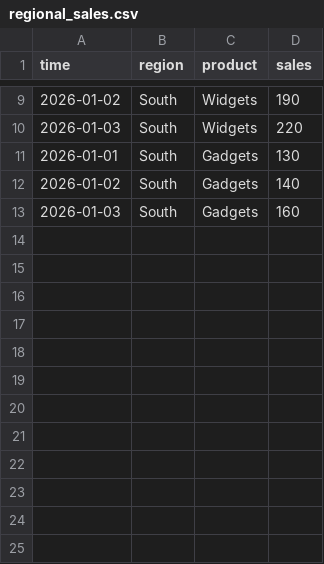
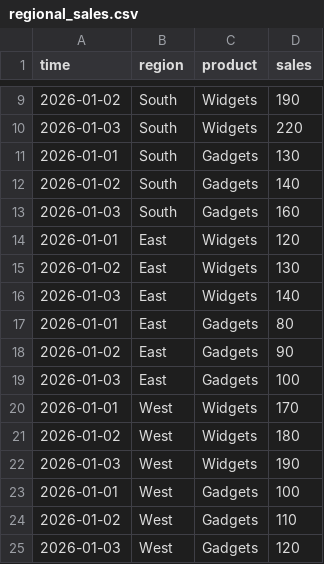
Before and after one commit to williamcotton/algraf, a CSV file: examples/regional_sales.csv, drawn as a sheet; only a part is shown, gaps mark what is left out; the diff names each change by its address in the sheet, - before the commit and + after, or states it on an @@ line.

```diff
--- a/examples/regional_sales.csv
+++ b/examples/regional_sales.csv
+row 14: 2026-01-01 | East | Widgets | 120
+row 15: 2026-01-02 | East | Widgets | 130
+row 16: 2026-01-03 | East | Widgets | 140
+row 17: 2026-01-01 | East | Gadgets | 80
+row 18: 2026-01-02 | East | Gadgets | 90
+row 19: 2026-01-03 | East | Gadgets | 100
+row 20: 2026-01-01 | West | Widgets | 170
+row 21: 2026-01-02 | West | Widgets | 180
+row 22: 2026-01-03 | West | Widgets | 190
+row 23: 2026-01-01 | West | Gadgets | 100
+row 24: 2026-01-02 | West | Gadgets | 110
+row 25: 2026-01-03 | West | Gadgets | 120
```
Also changed, not shown: 15 other files.
